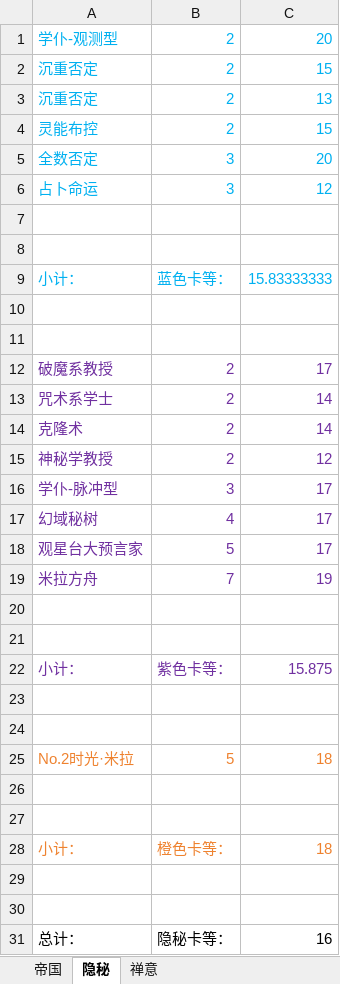
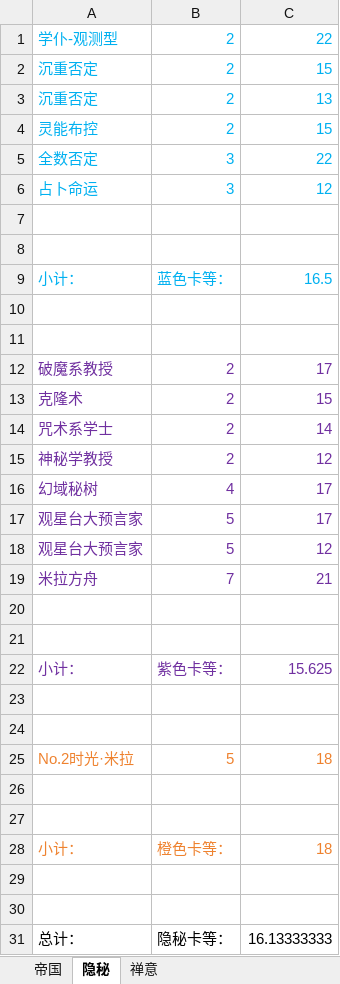
Before and after one commit to XTsuola/keyuanWeb, an Excel workbook: src/utils/sxsyzlzq/friends/jiaoshou/zz_js_level.xlsx, sheet 隐秘, drawn as a sheet; values as stored, in another font and other column widths than the file's, no borders; removed rows and columns are numbered as before the commit, all else as after; the diff names each change by its address in the sheet, - before the commit and + after, or states it on an @@ line.

```diff
--- a/src/utils/sxsyzlzq/friends/jiaoshou/zz_js_level.xlsx (sheet 隐秘)
+++ b/src/utils/sxsyzlzq/friends/jiaoshou/zz_js_level.xlsx (sheet 隐秘)
-C1: 20
+C1: 22
-C5: 20
+C5: 22
-C9: 15.83333333
+C9: 16.5
+row 13: 克隆术 | 2 | 15
-row 14: 克隆术 | 2 | 14
-row 16: 学仆-脉冲型 | 3 | 17
+row 18: 观星台大预言家 | 5 | 12
-C19: 19
+C19: 21
-C22: 15.875
+C22: 15.625
-C31: 16
+C31: 16.13333333
```
Also changed, not shown: sheet 帝国, sheet 禅意, src/utils/sxsyzlzq/friends/taotailang/zz_taotailang_level.xlsx, 16 other files.
